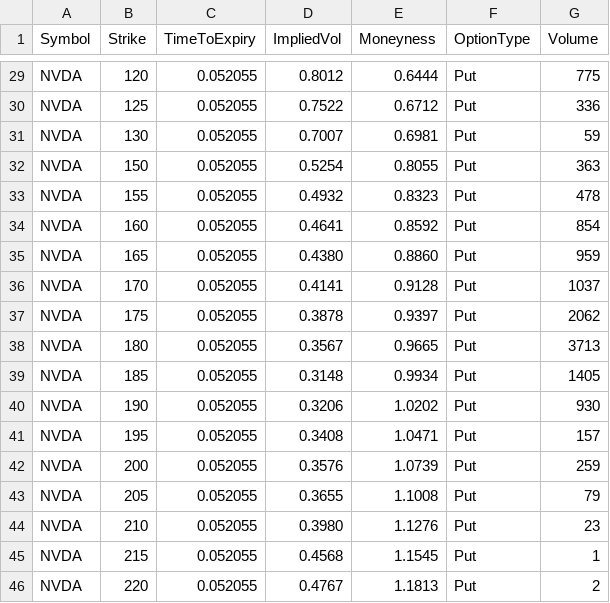
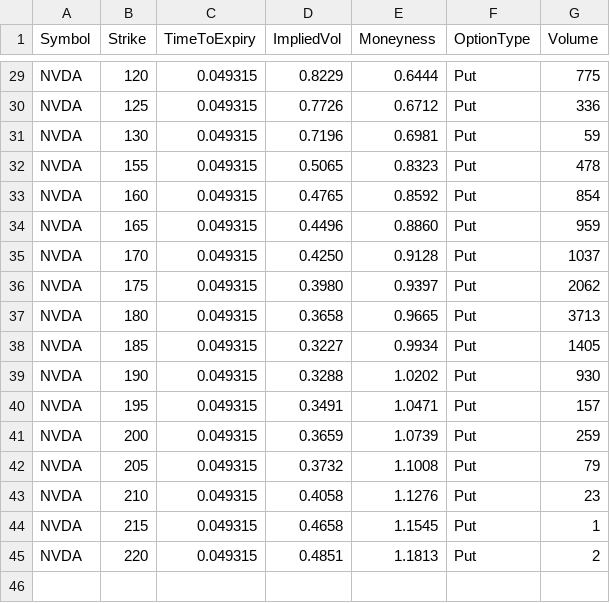
Before and after one commit to pcostasgr/DollarBill, a CSV file: data/nvda_vol_surface.csv, drawn as a sheet; only a part is shown, gaps mark what is left out; removed rows and columns are numbered as before the commit, all else as after; the diff covers the shown part only; the diff names each change by its address in the sheet, - before the commit and + after, or states it on an @@ line.

```diff
--- a/data/nvda_vol_surface.csv
+++ b/data/nvda_vol_surface.csv
-C29:C31 (TimeToExpiry): 0.052055
+C29:C31 (TimeToExpiry): 0.049315
-D29 (ImpliedVol): 0.8012
+D29 (ImpliedVol): 0.8229
-D30 (ImpliedVol): 0.7522
+D30 (ImpliedVol): 0.7726
-D31 (ImpliedVol): 0.7007
+D31 (ImpliedVol): 0.7196
-row 32: NVDA | 150 | 0.052055 | 0.5254 | 0.8055 | Put | 363
-C32:C45 (TimeToExpiry): 0.052055
+C32:C45 (TimeToExpiry): 0.049315
-D32 (ImpliedVol): 0.4932
+D32 (ImpliedVol): 0.5065
-D33 (ImpliedVol): 0.4641
+D33 (ImpliedVol): 0.4765
-D34 (ImpliedVol): 0.4380
+D34 (ImpliedVol): 0.4496
-D35 (ImpliedVol): 0.4141
+D35 (ImpliedVol): 0.4250
-D36 (ImpliedVol): 0.3878
+D36 (ImpliedVol): 0.3980
-D37 (ImpliedVol): 0.3567
+D37 (ImpliedVol): 0.3658
-D38 (ImpliedVol): 0.3148
+D38 (ImpliedVol): 0.3227
-D39 (ImpliedVol): 0.3206
+D39 (ImpliedVol): 0.3288
-D40 (ImpliedVol): 0.3408
+D40 (ImpliedVol): 0.3491
-D41 (ImpliedVol): 0.3576
+D41 (ImpliedVol): 0.3659
-D42 (ImpliedVol): 0.3655
+D42 (ImpliedVol): 0.3732
-D43 (ImpliedVol): 0.3980
+D43 (ImpliedVol): 0.4058
-D44 (ImpliedVol): 0.4568
+D44 (ImpliedVol): 0.4658
-D45 (ImpliedVol): 0.4767
+D45 (ImpliedVol): 0.4851
```
Also changed, not shown: 2 added rows, 2 removed rows and 50 edited cells elsewhere in this file, data/aapl_vol_surface.csv, data/msft_vol_surface.csv, 15 other files.
